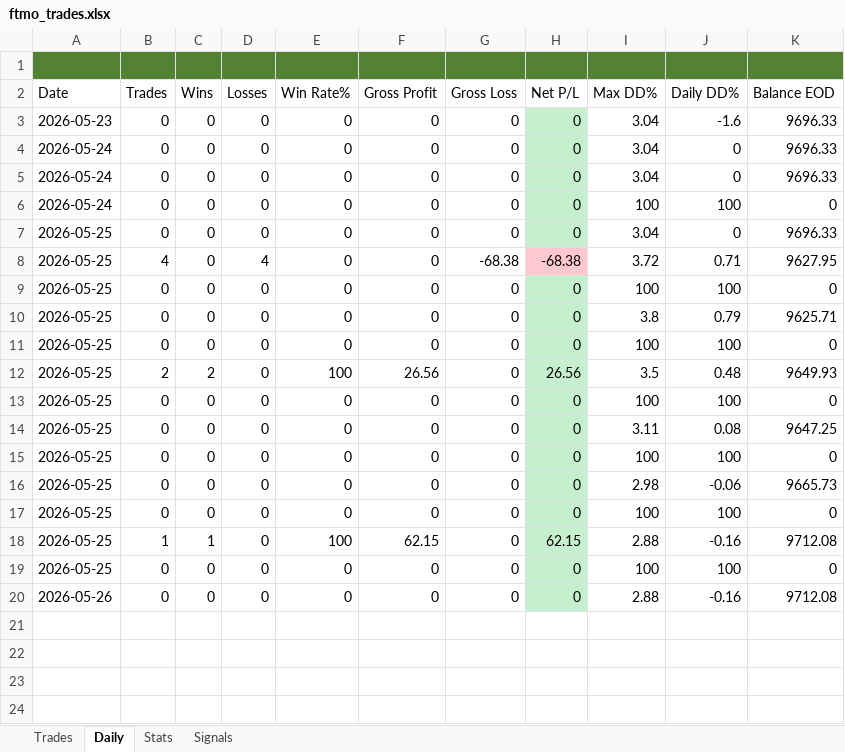
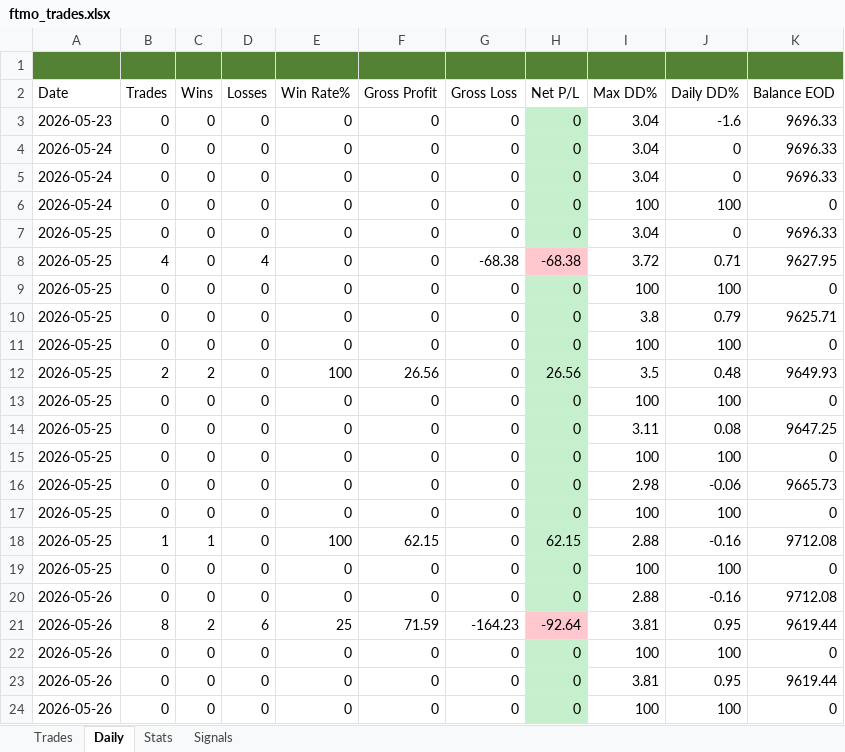
Before and after one commit to Kittipong6081/BOT-FTMO, an Excel workbook: ftmo_trading_bot/logs/ftmo_trades.xlsx, sheet Daily, drawn as a sheet; values as stored, in another font and other column widths than the file's, no borders; the diff names each change by its address in the sheet, - before the commit and + after, or states it on an @@ line.

```diff
--- a/ftmo_trading_bot/logs/ftmo_trades.xlsx (sheet Daily)
+++ b/ftmo_trading_bot/logs/ftmo_trades.xlsx (sheet Daily)
+row 21: 2026-05-26 | 8 | 2 | 6 | 25 | 71.59 | -164.23 | -92.64 | 3.81 | 0.95 | 9619.44
+row 22: 2026-05-26 | 0 | 0 | 0 | 0 | 0 | 0 | 0 | 100 | 100 | 0
+row 23: 2026-05-26 | 0 | 0 | 0 | 0 | 0 | 0 | 0 | 3.81 | 0.95 | 9619.44
+row 24: 2026-05-26 | 0 | 0 | 0 | 0 | 0 | 0 | 0 | 100 | 100 | 0
```
Also changed, not shown: sheet Signals, sheet Trades, sheet Stats.
